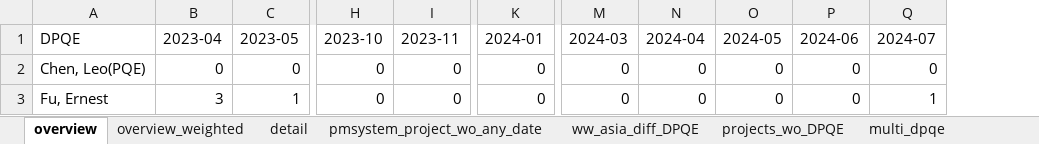
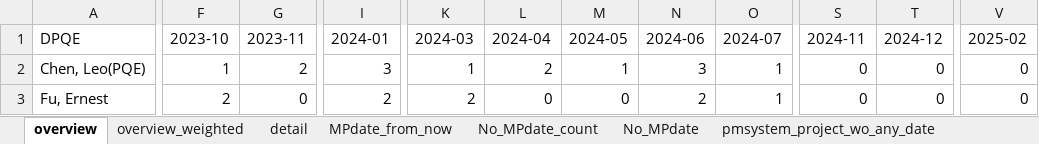
Before and after one commit to CPWRF/Projects, an Excel workbook: GMLA loading analysis/(Output) GMLALoading.xlsx, sheet overview, drawn as a sheet; only a part is shown, gaps mark what is left out; values as stored, in another font and other column widths than the file's, no cell formats; removed rows and columns are numbered as before the commit, all else as after; the diff covers the shown part only; the diff names each change by its address in the sheet, - before the commit and + after, or states it on an @@ line.

```diff
--- a/GMLA loading analysis/(Output) GMLALoading.xlsx (sheet overview)
+++ b/GMLA loading analysis/(Output) GMLALoading.xlsx (sheet overview)
-column B (2023-04), rows 2-3: 0 | 3
-column C (2023-05), rows 2-3: 0 | 1
+column S (2024-11), rows 2-3: 0 | 0
+column T (2024-12), rows 2-3: 0 | 0
+column V (2025-02), rows 2-3: 0 | 0
-F2 (2023-10): 0
+F2 (2023-10): 1
-G2 (2023-11): 0
+G2 (2023-11): 2
-I2 (2024-01): 0
+I2 (2024-01): 3
-K2 (2024-03): 0
+K2 (2024-03): 1
-L2 (2024-04): 0
+L2 (2024-04): 2
-M2 (2024-05): 0
+M2 (2024-05): 1
-N2 (2024-06): 0
+N2 (2024-06): 3
-O2 (2024-07): 0
+O2 (2024-07): 1
-F3 (2023-10): 0
+F3 (2023-10): 2
-I3 (2024-01): 0
+I3 (2024-01): 2
-K3 (2024-03): 0
+K3 (2024-03): 2
-N3 (2024-06): 0
+N3 (2024-06): 2
```
Also changed, not shown: 1 removed row and 56 edited cells elsewhere in this sheet, sheet detail, sheet MPdate_from_now, sheet No_MPdate, sheet overview_weighted, sheet pmsystem_project_wo_any_date, sheet Aviation_PRweb, 1 more sheet, other sheet tabs, cell formats, GMLA loading analysis backup/(Input) New Production Status Summary.xlsx, GMLA loading analysis/(Input) New Production Status Summary.xlsx, 45 other files.
